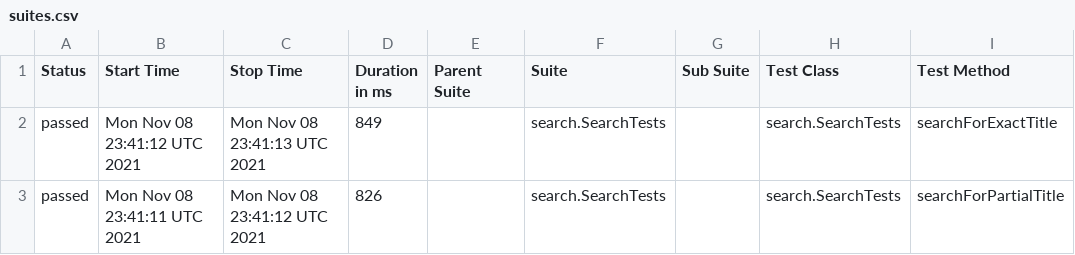
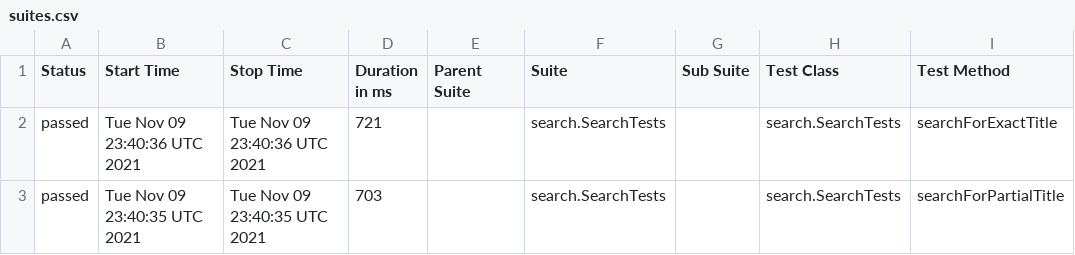
Before and after one commit to reinaldorossetti/playwright-java, a CSV file: chromium/data/suites.csv, drawn as a sheet; only a part is shown; the diff names each change by its address in the sheet, - before the commit and + after, or states it on an @@ line.

```diff
--- a/chromium/data/suites.csv
+++ b/chromium/data/suites.csv
-B2 (Start Time): Mon Nov 08 23:41:12 UTC 2021
+B2 (Start Time): Tue Nov 09 23:40:36 UTC 2021
-C2 (Stop Time): Mon Nov 08 23:41:13 UTC 2021
+C2 (Stop Time): Tue Nov 09 23:40:36 UTC 2021
-D2 (Duration in ms): 849
+D2 (Duration in ms): 721
-B3 (Start Time): Mon Nov 08 23:41:11 UTC 2021
+B3 (Start Time): Tue Nov 09 23:40:35 UTC 2021
-C3 (Stop Time): Mon Nov 08 23:41:12 UTC 2021
+C3 (Stop Time): Tue Nov 09 23:40:35 UTC 2021
-D3 (Duration in ms): 826
+D3 (Duration in ms): 703
```
Also changed, not shown: 17 other files.
